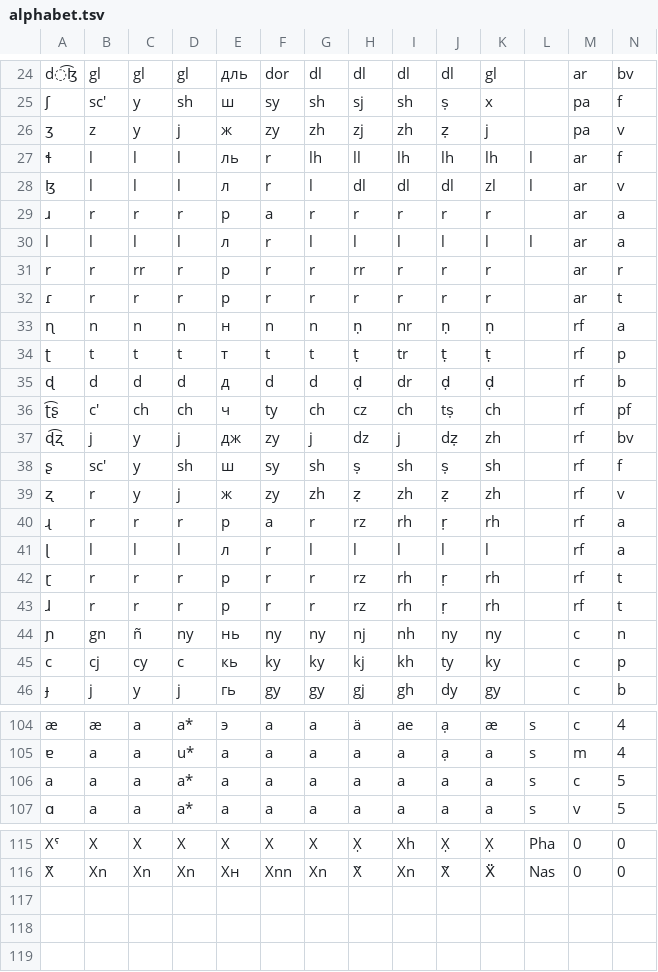
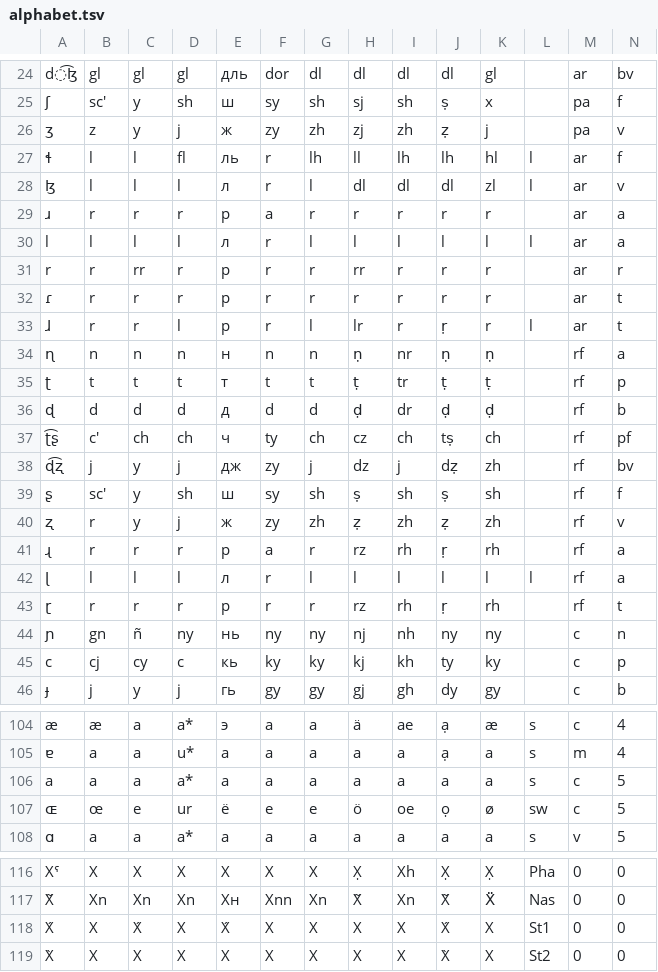
Before and after one commit to jkunimune/dunier, a TSV file: res/alphabet.tsv, drawn as a sheet; only a part is shown, gaps mark what is left out; removed rows and columns are numbered as before the commit, all else as after; the diff covers the shown part only; the diff names each change by its address in the sheet, - before the commit and + after, or states it on an @@ line.

```diff
--- a/res/alphabet.tsv
+++ b/res/alphabet.tsv
-D27: l
+D27: fl
-K27: lh
+K27: hl
+row 33: ɺ | r | r | l | р | r | l | lr | r | ṛ | r | l | ar | t
-L42: (empty)
+L42: l
-row 43: ɺ | r | r | r | р | r | r | rz | rh | ṛ | rh |  | rf | t
+row 107: ɶ | œ | e | ur | ё | e | e | ö | oe | ọ | ø | sw | c | 5
+row 118: X́ | X | X́ | X | X́ | X | X | X | X | X́ | X | St1 | 0 | 0
+row 119: X̀ | X | X | X | X | X | X | X | X | X̀ | X | St2 | 0 | 0
```
Also changed, not shown: 2 edited cells elsewhere in this file, 3 other files.
